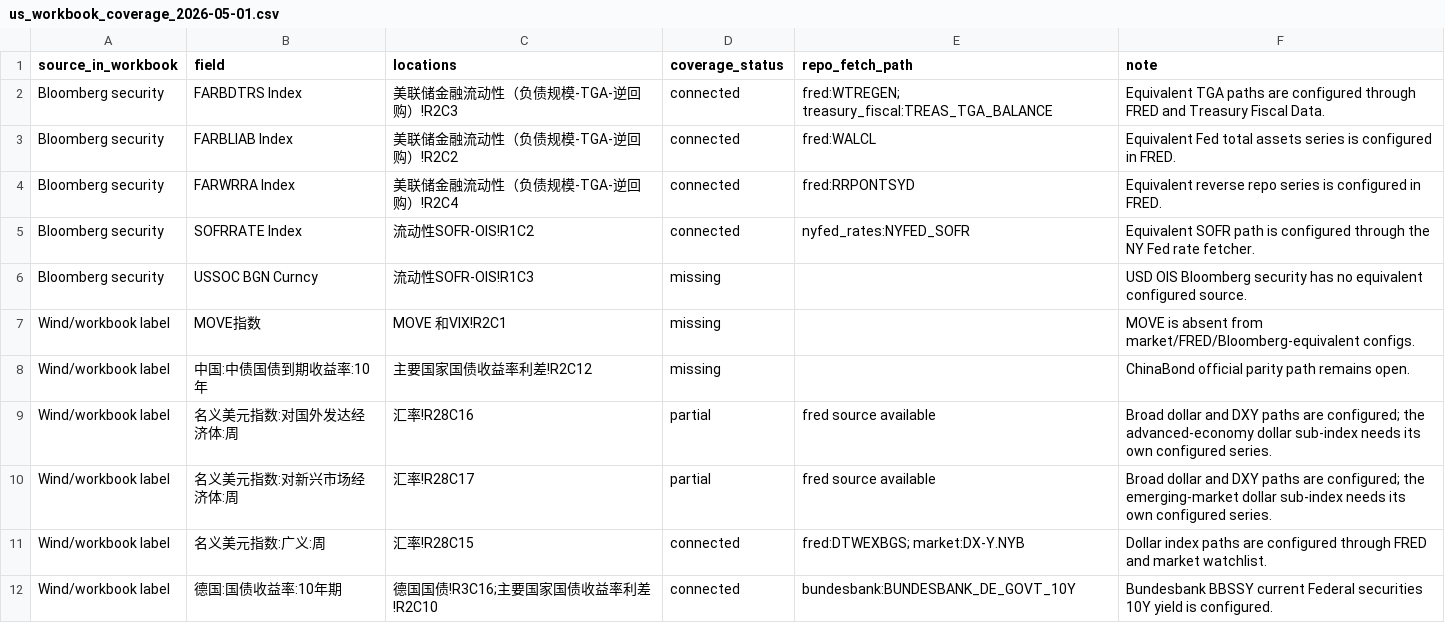
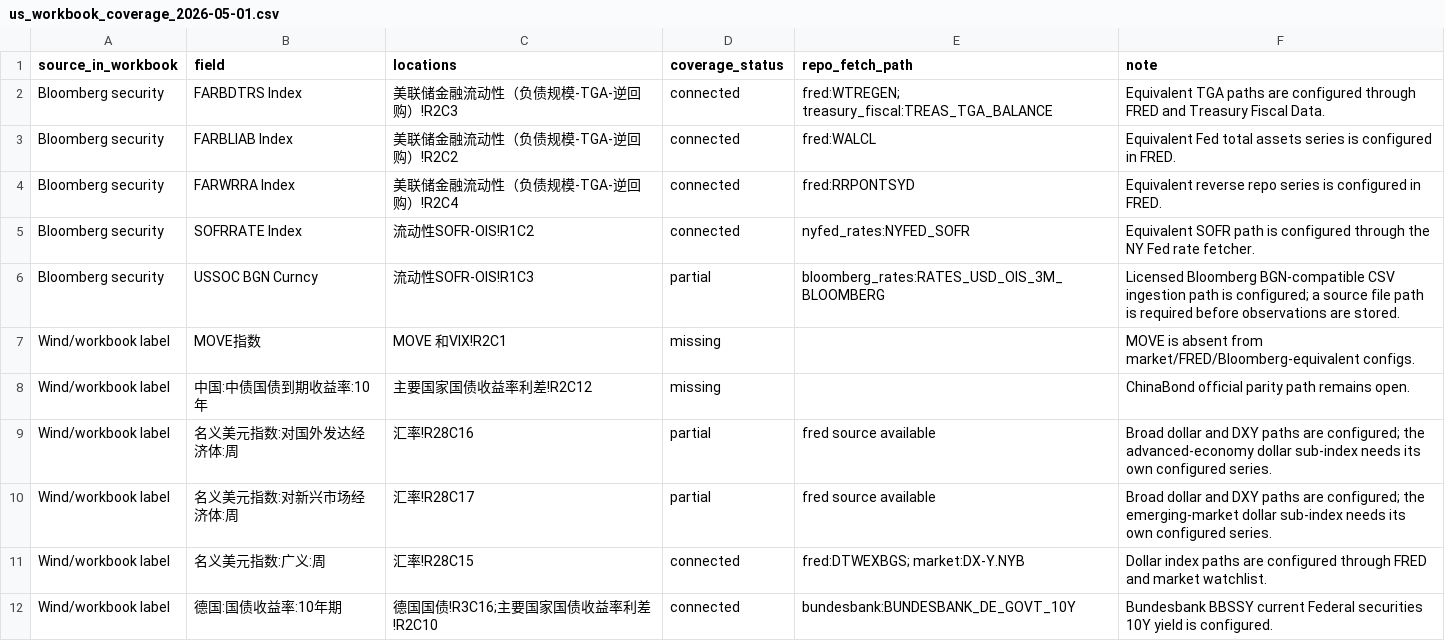
Before and after one commit to R1cK-ChaN/macro-data-service, a CSV file: docs/validation/us_workbook_coverage_2026-05-01.csv, drawn as a sheet; only a part is shown.

Commit message:
feat(timeseries): #112 add SOFR OIS CSV path

```diff
--- a/docs/validation/us_workbook_coverage_2026-05-01.csv
+++ b/docs/validation/us_workbook_coverage_2026-05-01.csv
@@ -5,3 +5,3 @@ Bloomberg security,FARWRRA Index,美联储金融流动性（负债规模-TGA-逆
 Bloomberg security,SOFRRATE Index,流动性SOFR-OIS!R1C2,connected,nyfed_rates:NYFED_SOFR,Equivalent SOFR path is configured through the NY Fed rate fetcher.
-Bloomberg security,USSOC BGN Curncy,流动性SOFR-OIS!R1C3,missing,,USD OIS Bloomberg security has no equivalent configured source.
+Bloomberg security,USSOC BGN Curncy,流动性SOFR-OIS!R1C3,partial,bloomberg_rates:RATES_USD_OIS_3M_BLOOMBERG,Licensed Bloomberg BGN-compatible CSV ingestion path is configured; a source file path is required before observations are stored.
 Wind/workbook label,MOVE指数,MOVE 和VIX!R2C1,missing,,MOVE is absent from market/FRED/Bloomberg-equivalent configs.
```
Also changed, not shown: 12 other files.
